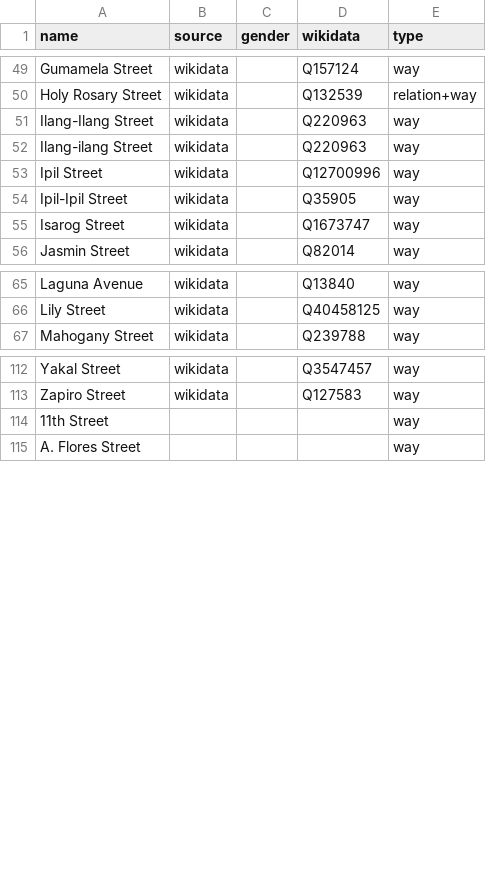
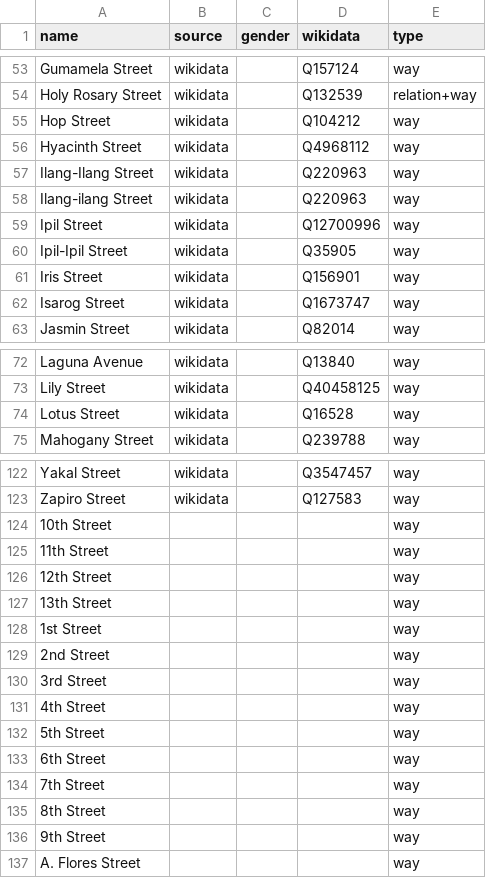
Before and after one commit to EqualStreetNames/equalstreetnames-sanpablo, a CSV file: data/other.csv, drawn as a sheet; only a part is shown, gaps mark what is left out; the diff covers the shown part only; the diff names each change by its address in the sheet, - before the commit and + after, or states it on an @@ line.

```diff
--- a/data/other.csv
+++ b/data/other.csv
+row 55: Hop Street | wikidata |  | Q104212 | way
+row 56: Hyacinth Street | wikidata |  | Q4968112 | way
+row 61: Iris Street | wikidata |  | Q156901 | way
+row 74: Lotus Street | wikidata |  | Q16528 | way
+row 124: 10th Street |  |  |  | way
+row 126: 12th Street |  |  |  | way
+row 127: 13th Street |  |  |  | way
+row 128: 1st Street |  |  |  | way
+row 129: 2nd Street |  |  |  | way
+row 130: 3rd Street |  |  |  | way
+row 131: 4th Street |  |  |  | way
+row 132: 5th Street |  |  |  | way
+row 133: 6th Street |  |  |  | way
+row 134: 7th Street |  |  |  | way
+row 135: 8th Street |  |  |  | way
+row 136: 9th Street |  |  |  | way
```
Also changed, not shown: 8 added rows, 6 removed rows and 20 edited cells elsewhere in this file, 2 other files.
